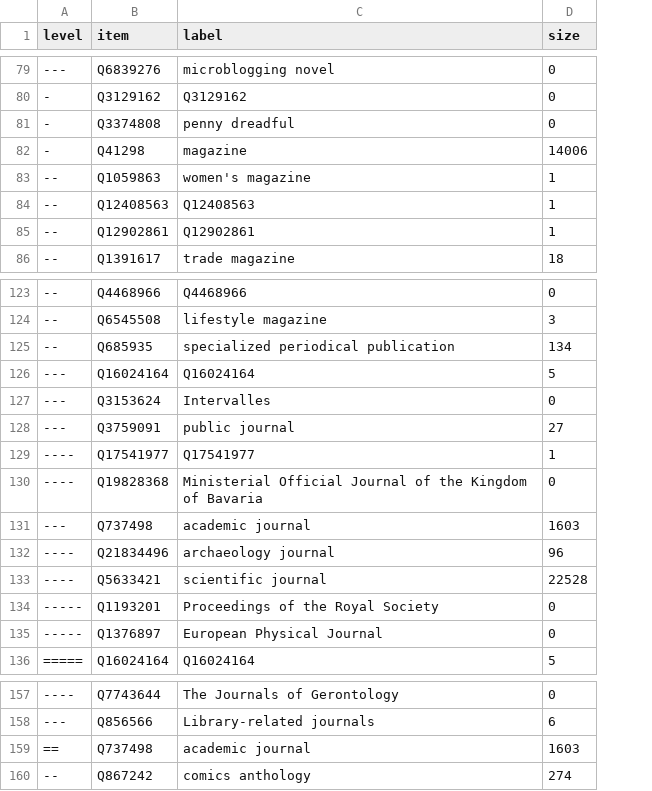
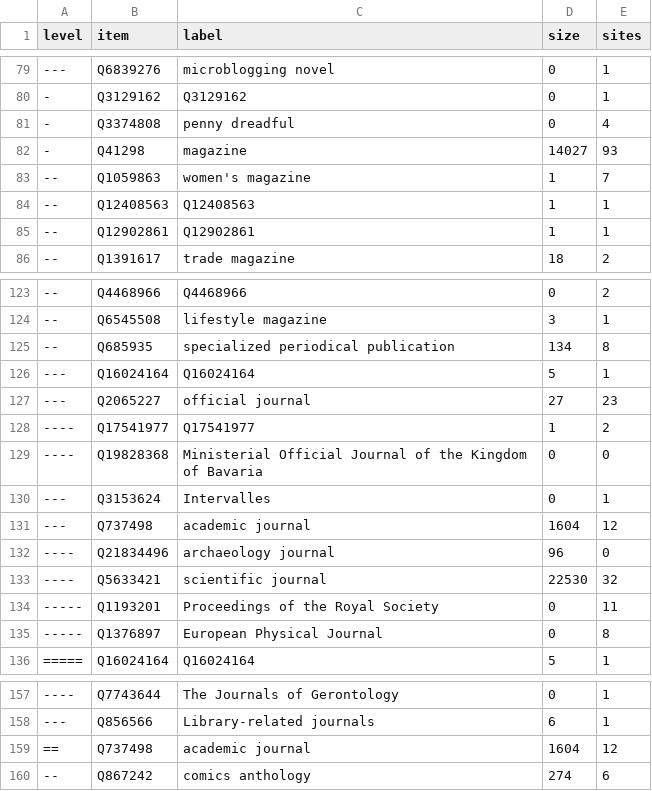
Before and after one commit to nichtich/wikidata-taxonomy-examples, a CSV file: Q1002697.csv, drawn as a sheet; only a part is shown, gaps mark what is left out; addresses are those after the commit; the diff covers the shown part only; the diff names each change by its address in the sheet, - before the commit and + after, or states it on an @@ line.

```diff
--- a/Q1002697.csv
+++ b/Q1002697.csv
+column E (sites), rows 79-86: 1 | 1 | 4 | 93 | 7 | 1 | 1 | 2; rows 123-129: 2 | 1 | 8 | 1 | 23 | 2 | 0; rows 131-136: 12 | 0 | 32 | 11 | 8 | 1; rows 157-160: 1 | 1 | 12 | 6
-D82 (size): 14006
+D82 (size): 14027
-B127 (item): Q3759091
+B127 (item): Q2065227
-C127 (label): public journal
+C127 (label): official journal
@@ row 127 moved to row 130: --- @@
-D131 (size): 1603
+D131 (size): 1604
-D133 (size): 22528
+D133 (size): 22530
-D159 (size): 1603
+D159 (size): 1604
```
Also changed, not shown: 1 removed row and 7 edited cells elsewhere in this file, Q188889.csv, Q6423319.csv, 1 other file.
